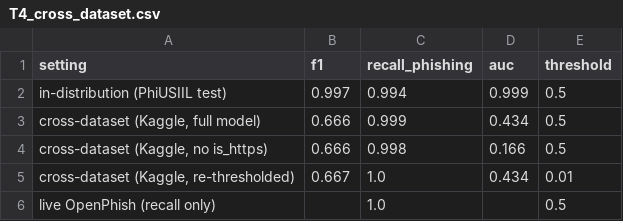
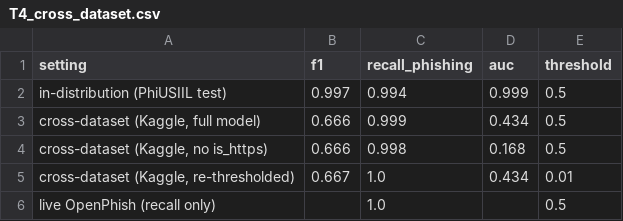
Before and after one commit to segals/phishing-url-detector, a CSV file: results/tables/T4_cross_dataset.csv, drawn as a sheet.

```diff
--- a/results/tables/T4_cross_dataset.csv
+++ b/results/tables/T4_cross_dataset.csv
@@ -3,3 +3,3 @@ in-distribution (PhiUSIIL test),0.997,0.994,0.999,0.5
 "cross-dataset (Kaggle, full model)",0.666,0.999,0.434,0.5
-"cross-dataset (Kaggle, no is_https)",0.666,0.998,0.166,0.5
+"cross-dataset (Kaggle, no is_https)",0.666,0.998,0.168,0.5
 "cross-dataset (Kaggle, re-thresholded)",0.667,1.0,0.434,0.01
```
Also changed, not shown: 21 other files.
